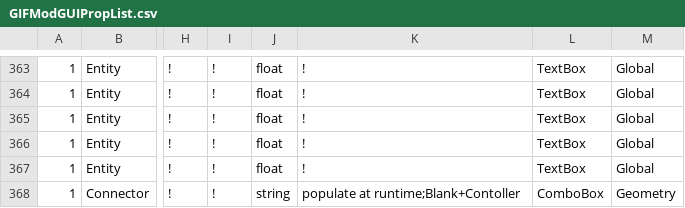
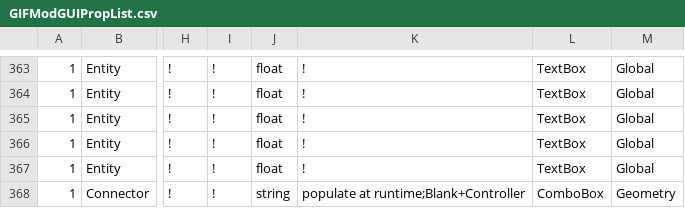
Before and after one commit to ArashMassoudieh/GIFMod, a CSV file: x64/GIFMod/Release/GIFModGUIPropList.csv, drawn as a sheet; only a part is shown, gaps mark what is left out; the diff names each change by its address in the sheet, - before the commit and + after, or states it on an @@ line.

```diff
--- a/x64/GIFMod/Release/GIFModGUIPropList.csv
+++ b/x64/GIFMod/Release/GIFModGUIPropList.csv
-K368: populate at runtime;Blank+Contoller
+K368: populate at runtime;Blank+Controller
```
Also changed, not shown: x64/GIFMod/Debug/GIFModGUIPropList.csv, 27 other files.
